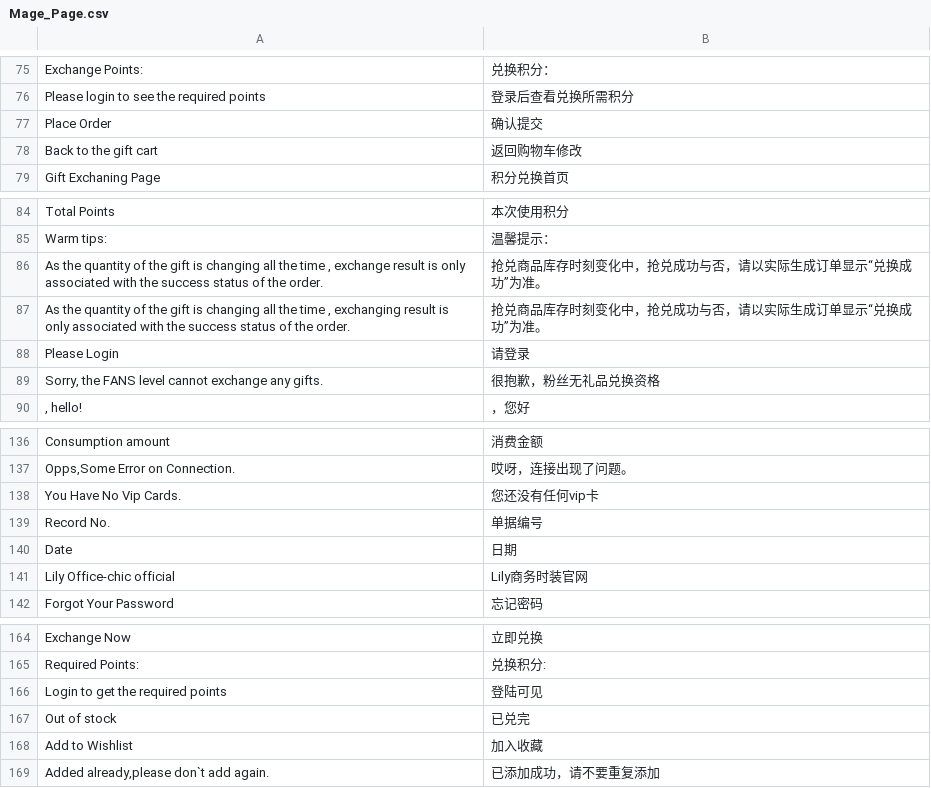
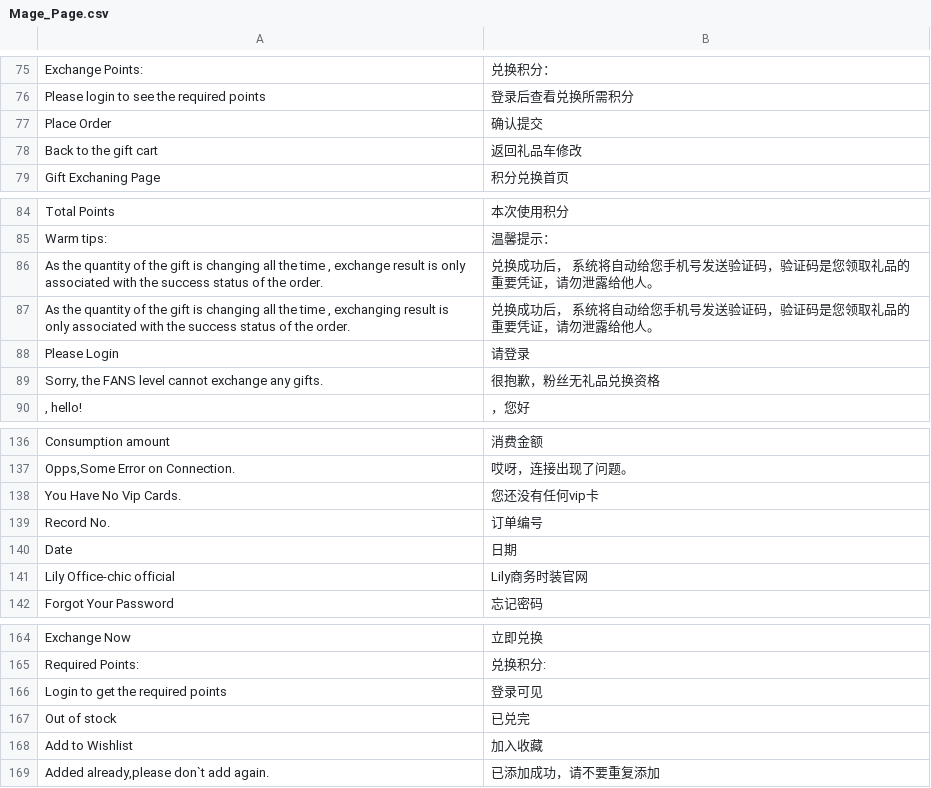
Before and after one commit to jackey/m_app, a CSV file: app/locale/zh_CN/Mage_Page.csv, drawn as a sheet; only a part is shown, gaps mark what is left out.

```diff
--- a/app/locale/zh_CN/Mage_Page.csv
+++ b/app/locale/zh_CN/Mage_Page.csv
@@ -77,3 +77,3 @@
 "Place Order","确认提交"
-"Back to the gift cart","返回购物车修改"
+"Back to the gift cart","返回礼品车修改"
 "Gift Exchaning Page","积分兑换首页"
@@ -85,4 +85,4 @@
 "Warm tips:","温馨提示："
-"As the quantity of the gift is changing all the time , exchange result is only associated with the success status of the order.","抢兑商品库存时刻变化中，抢兑成功与否，请以实际生成订单显示“兑换成功”为准。"
-"As the quantity of the gift is changing all the time , exchanging result is only associated with the success status of the order.","抢兑商品库存时刻变化中，抢兑成功与否，请以实际生成订单显示“兑换成功”为准。"
+"As the quantity of the gift is changing all the time , exchange result is only associated with the success status of the order.","兑换成功后， 系统将自动给您手机号发送验证码，验证码是您领取礼品的重要凭证，请勿泄露给他人。 "
+"As the quantity of the gift is changing all the time , exchanging result is only associated with the success status of the order.","兑换成功后， 系统将自动给您手机号发送验证码，验证码是您领取礼品的重要凭证，请勿泄露给他人。 "
 "Please Login","请登录"
@@ -138,3 +138,3 @@
 "You Have No Vip Cards.","您还没有任何vip卡"
-"Record No.","单据编号"
+"Record No.","订单编号"
 "Date","日期"
@@ -165,3 +165,3 @@
 "Required Points:","兑换积分:"
-"Login to get the required points","登陆可见"
+"Login to get the required points","登录可见"
 "Out of stock","已兑完"
```
Also changed, not shown: app/locale/zh_CN/Mage_Adminhtml.csv, app/locale/zh_CN/Mage_Cms.csv, 27 other files.
